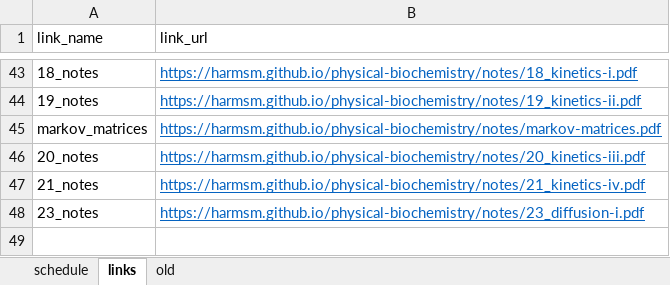
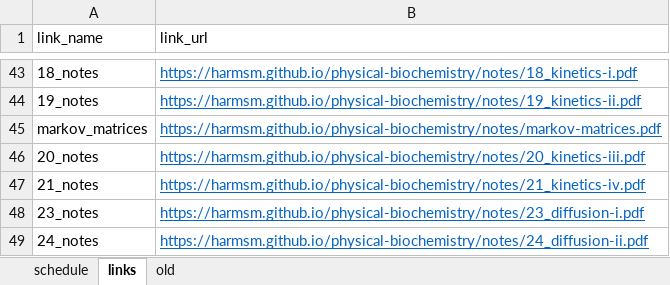
Before and after one commit to harmsm/physical-biochemistry, an Excel workbook: dev/schedule.xlsx, sheet links, drawn as a sheet; only a part is shown, gaps mark what is left out; values as stored, in another font and other column widths than the file's, no borders; the diff names each change by its address in the sheet, - before the commit and + after, or states it on an @@ line.

Commit message:
added class 24 notes

```diff
--- a/dev/schedule.xlsx (sheet links)
+++ b/dev/schedule.xlsx (sheet links)
+row 49: 24_notes | https://harmsm.github.io/physical-biochemistry/notes/24_diffusion-ii.pdf
```
Also changed, not shown: sheet schedule, 2 other files.
